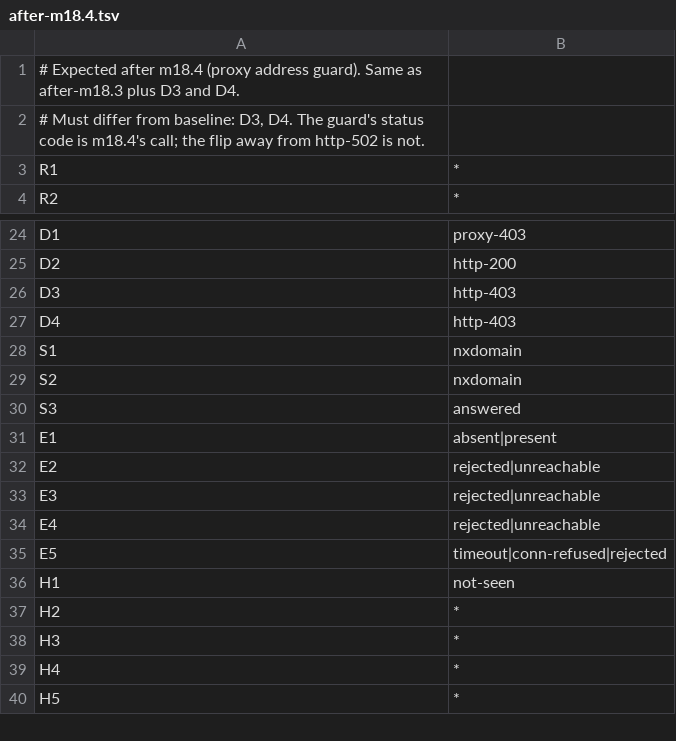
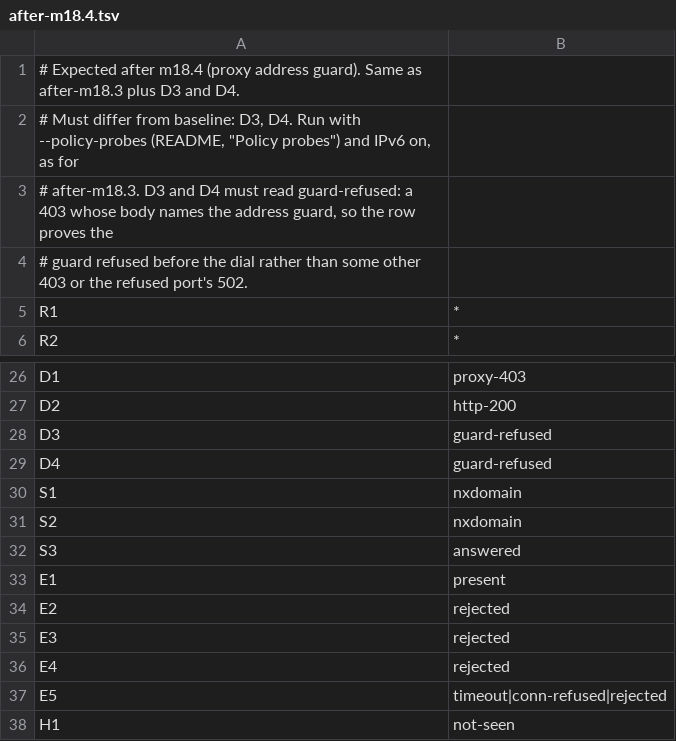
Before and after one commit to mattolson/agent-sandbox, a TSV file: scripts/dns-egress-audit/expected/after-m18.4.tsv, drawn as a sheet; only a part is shown, gaps mark what is left out; the shorter side is filled out with more unchanged rows.

Commit message:
Teach the audit to recognise address guard refusals
probe.bash reports guard-refused for a 403 whose body carries the
address guard's marker, ahead of the policy-403 check, so D3 and D4
prove the guard refused before the dial rather than matching any 403.
after-m18.4.tsv expects guard-refused for both and carries the strict
after-m18.3 E rows, since the stage runs with IPv6 on. The README and
the matrix describe the flip from the refused port's 502.

```diff
--- a/scripts/dns-egress-audit/expected/after-m18.4.tsv
+++ b/scripts/dns-egress-audit/expected/after-m18.4.tsv
@@ -1,3 +1,5 @@
 # Expected after m18.4 (proxy address guard). Same as after-m18.3 plus D3 and D4.
-# Must differ from baseline: D3, D4. The guard's status code is m18.4's call; the flip away from http-502 is not.
+# Must differ from baseline: D3, D4. Run with --policy-probes (README, "Policy probes") and IPv6 on, as for
+# after-m18.3. D3 and D4 must read guard-refused: a 403 whose body names the address guard, so the row proves the
+# guard refused before the dial rather than some other 403 or the refused port's 502.
 R1	*
@@ -25,4 +27,4 @@ D1	proxy-403
 D2	http-200
-D3	http-403
-D4	http-403
+D3	guard-refused
+D4	guard-refused
 S1	nxdomain
@@ -30,6 +32,6 @@ S2	nxdomain
 S3	answered
-E1	absent|present
-E2	rejected|unreachable
-E3	rejected|unreachable
-E4	rejected|unreachable
+E1	present
+E2	rejected
+E3	rejected
+E4	rejected
 E5	timeout|conn-refused|rejected
```
Also changed, not shown: 3 other files.
